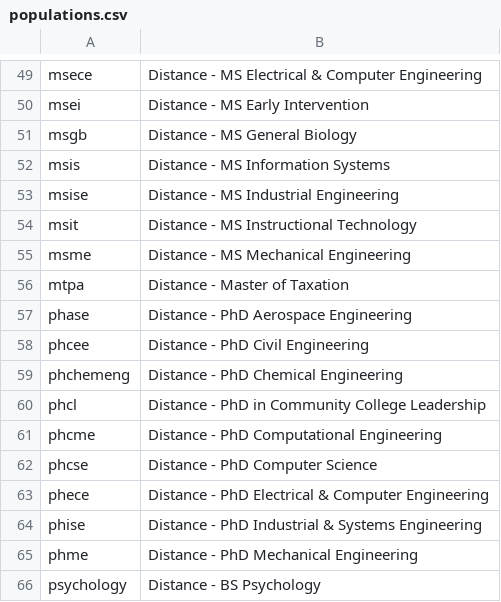
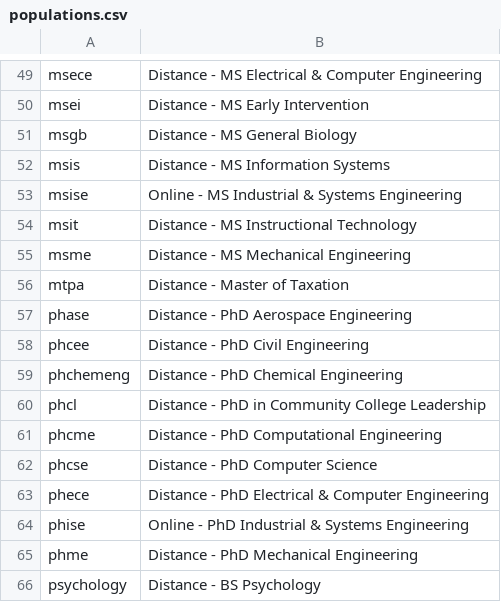
Before and after one commit to oretoise/slate, a CSV file: scripts/populations.csv, drawn as a sheet; only a part is shown, gaps mark what is left out.

Commit message:
Update populations for ISE plans

```diff
--- a/scripts/populations.csv
+++ b/scripts/populations.csv
@@ -52,3 +52,3 @@ msgb,Distance - MS General Biology
 msis,Distance - MS Information Systems
-msise,Distance - MS Industrial Engineering
+msise,Online - MS Industrial & Systems Engineering
 msit,Distance - MS Instructional Technology
@@ -63,3 +63,3 @@ phcse,Distance - PhD Computer Science
 phece,Distance - PhD Electrical & Computer Engineering
-phise,Distance - PhD Industrial & Systems Engineering
+phise,Online - PhD Industrial & Systems Engineering
 phme,Distance - PhD Mechanical Engineering
```
